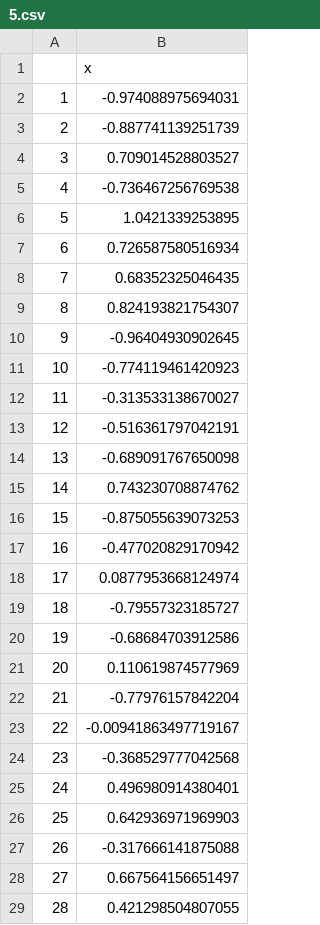
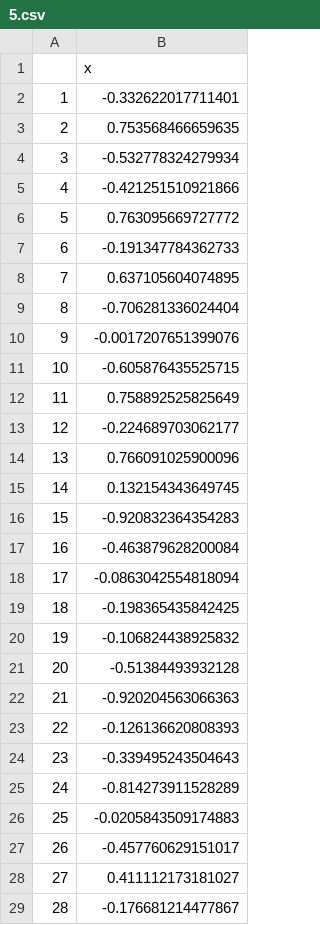
Before and after one commit to ArthurGorgonio/Computational-Inteligence, a CSV file: R/weights/5.csv, drawn as a sheet; only a part is shown; the diff covers the shown part only.

```diff
--- a/R/weights/5.csv
+++ b/R/weights/5.csv
@@ -1,29 +1,29 @@
 "","x"
-"1",-0.974088975694031
-"2",-0.887741139251739
-"3",0.709014528803527
-"4",-0.736467256769538
-"5",1.0421339253895
-"6",0.726587580516934
-"7",0.68352325046435
-"8",0.824193821754307
-"9",-0.96404930902645
-"10",-0.774119461420923
-"11",-0.313533138670027
-"12",-0.516361797042191
-"13",-0.689091767650098
-"14",0.743230708874762
-"15",-0.875055639073253
-"16",-0.477020829170942
-"17",0.0877953668124974
-"18",-0.79557323185727
-"19",-0.68684703912586
-"20",0.110619874577969
-"21",-0.77976157842204
-"22",-0.00941863497719167
-"23",-0.368529777042568
-"24",0.496980914380401
-"25",0.642936971969903
-"26",-0.317666141875088
-"27",0.667564156651497
-"28",0.421298504807055
+"1",-0.332622017711401
+"2",0.753568466659635
+"3",-0.532778324279934
+"4",-0.421251510921866
+"5",0.763095669727772
+"6",-0.191347784362733
+"7",0.637105604074895
+"8",-0.706281336024404
+"9",-0.0017207651399076
+"10",-0.605876435525715
+"11",0.758892525825649
+"12",-0.224689703062177
+"13",0.766091025900096
+"14",0.132154343649745
+"15",-0.920832364354283
+"16",-0.463879628200084
+"17",-0.0863042554818094
+"18",-0.198365435842425
+"19",-0.106824438925832
+"20",-0.51384493932128
+"21",-0.920204563066363
+"22",-0.126136620808393
+"23",-0.339495243504643
+"24",-0.814273911528289
+"25",-0.0205843509174883
+"26",-0.457760629151017
+"27",0.411112173181027
+"28",-0.176681214477867
```
Also changed, not shown: 8 edited cells elsewhere in this file, R/weights/1.csv, R/weights/2.csv, 17 other files.
